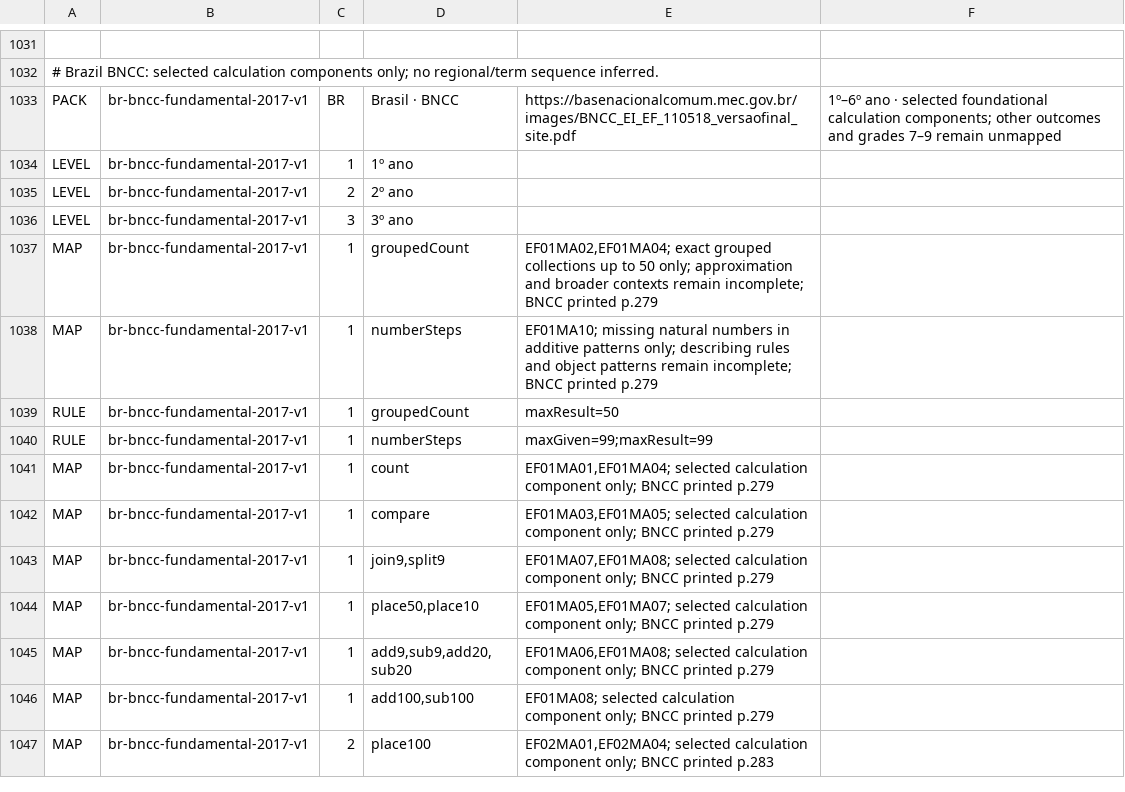
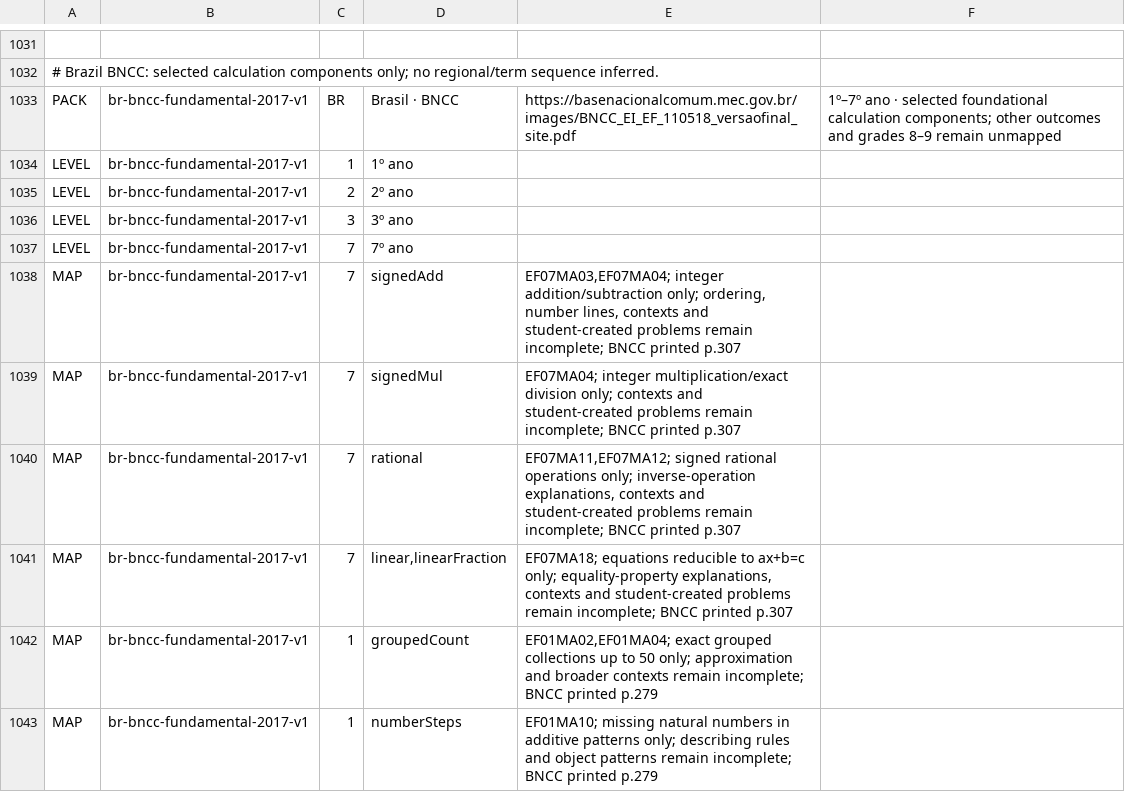
Before and after one commit to logue1114-maker/gomgom-open-education, a TSV file: math/engine/src/main/resources/curricula/global.tsv, drawn as a sheet; only a part is shown, gaps mark what is left out; the shorter side is filled out with more unchanged rows; the diff names each change by its address in the sheet, - before the commit and + after, or states it on an @@ line.

Commit message:
Map Brazil seventh-grade arithmetic and equation foundations

```diff
--- a/math/engine/src/main/resources/curricula/global.tsv
+++ b/math/engine/src/main/resources/curricula/global.tsv
-F1033: 1º–6º ano · selected foundational calculation components; other outcomes and grades 7–9 remain unmapped
+F1033: 1º–7º ano · selected foundational calculation components; other outcomes and grades 8–9 remain unmapped
+row 1037: LEVEL | br-bncc-fundamental-2017-v1 | 7 | 7º ano
+row 1038: MAP | br-bncc-fundamental-2017-v1 | 7 | signedAdd | EF07MA03,EF07MA04; integer addition/subtraction only; ordering, number lines, contexts and student-created problems remain incomplete; BNCC printed p.307
+row 1039: MAP | br-bncc-fundamental-2017-v1 | 7 | signedMul | EF07MA04; integer multiplication/exact division only; contexts and student-created problems remain incomplete; BNCC printed p.307
+row 1040: MAP | br-bncc-fundamental-2017-v1 | 7 | rational | EF07MA11,EF07MA12; signed rational operations only; inverse-operation explanations, contexts and student-created problems remain incomplete; BNCC printed p.307
+row 1041: MAP | br-bncc-fundamental-2017-v1 | 7 | linear,linearFraction | EF07MA18; equations reducible to ax+b=c only; equality-property explanations, contexts and student-created problems remain incomplete; BNCC printed p.307
```
Also changed, not shown: 4 other files.
